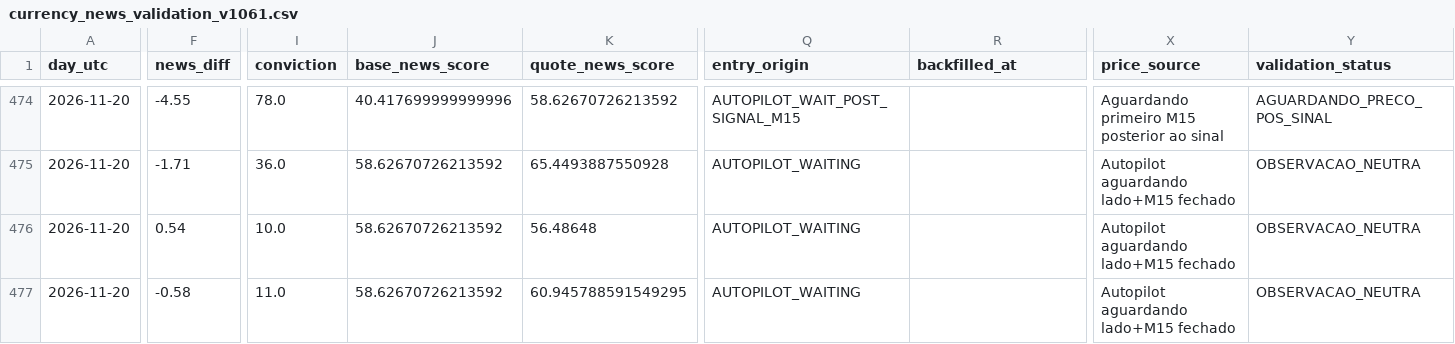
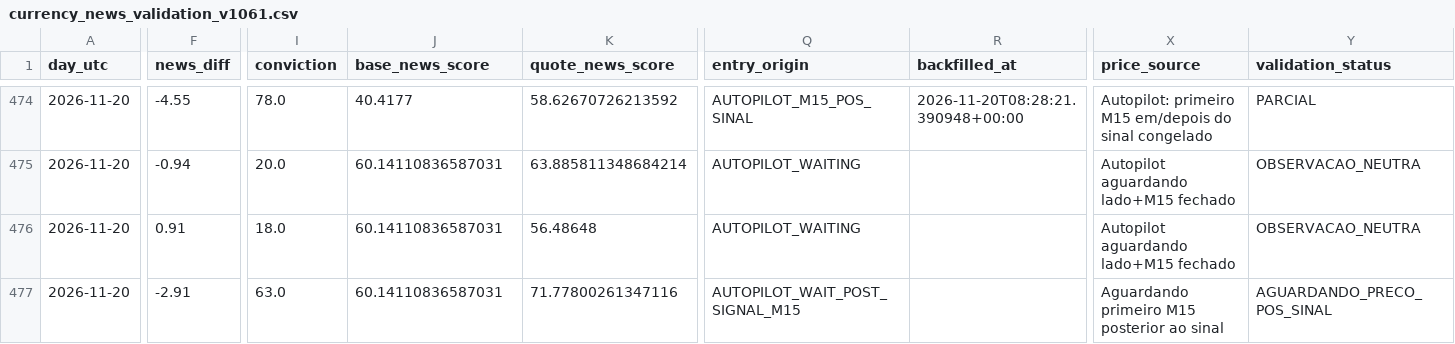
Before and after one commit to aparecidomikael97-ship-it/usd-macro-pro-v4, a CSV file: dados/currency_news_validation_v1061.csv, drawn as a sheet; only a part is shown, gaps mark what is left out; the diff covers the shown part only; the diff names each change by its address in the sheet, - before the commit and + after, or states it on an @@ line.

```diff
--- a/dados/currency_news_validation_v1061.csv
+++ b/dados/currency_news_validation_v1061.csv
-J474 (base_news_score): 40.417699999999996
+J474 (base_news_score): 40.4177
-Q474 (entry_origin): AUTOPILOT_WAIT_POST_SIGNAL_M15
+Q474 (entry_origin): AUTOPILOT_M15_POS_SINAL
-R474 (backfilled_at): (empty)
+R474 (backfilled_at): 2026-11-20T08:28:21.390948+00:00
-X474 (price_source): Aguardando primeiro M15 posterior ao sinal
+X474 (price_source): Autopilot: primeiro M15 em/depois do sinal congelado
-Y474 (validation_status): AGUARDANDO_PRECO_POS_SINAL
+Y474 (validation_status): PARCIAL
-F475 (news_diff): -1.71
+F475 (news_diff): -0.94
-I475 (conviction): 36.0
+I475 (conviction): 20.0
-J475:J477 (base_news_score): 58.62670726213592
+J475:J477 (base_news_score): 60.14110836587031
-K475 (quote_news_score): 65.4493887550928
+K475 (quote_news_score): 63.885811348684214
-F476 (news_diff): 0.54
+F476 (news_diff): 0.91
-I476 (conviction): 10.0
+I476 (conviction): 18.0
-F477 (news_diff): -0.58
+F477 (news_diff): -2.91
-I477 (conviction): 11.0
+I477 (conviction): 63.0
-K477 (quote_news_score): 60.945788591549295
+K477 (quote_news_score): 71.77800261347116
-Q477 (entry_origin): AUTOPILOT_WAITING
+Q477 (entry_origin): AUTOPILOT_WAIT_POST_SIGNAL_M15
-X477 (price_source): Autopilot aguardando lado+M15 fechado
+X477 (price_source): Aguardando primeiro M15 posterior ao sinal
-Y477 (validation_status): OBSERVACAO_NEUTRA
+Y477 (validation_status): AGUARDANDO_PRECO_POS_SINAL
```
Also changed, not shown: 47 edited cells elsewhere in this file.
